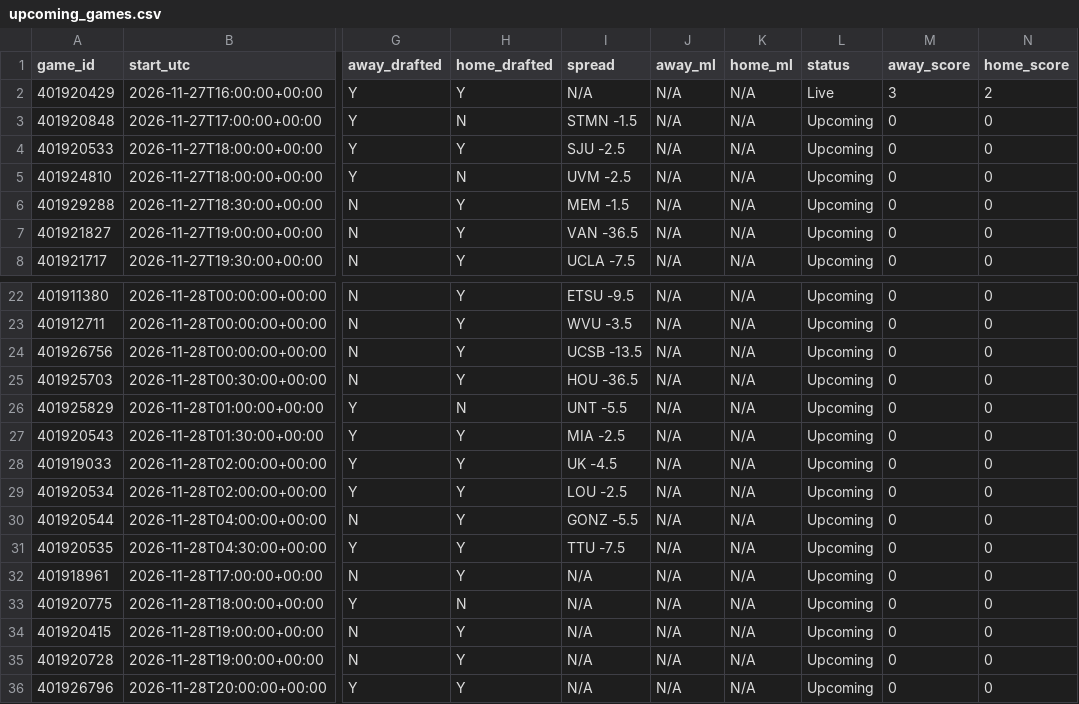
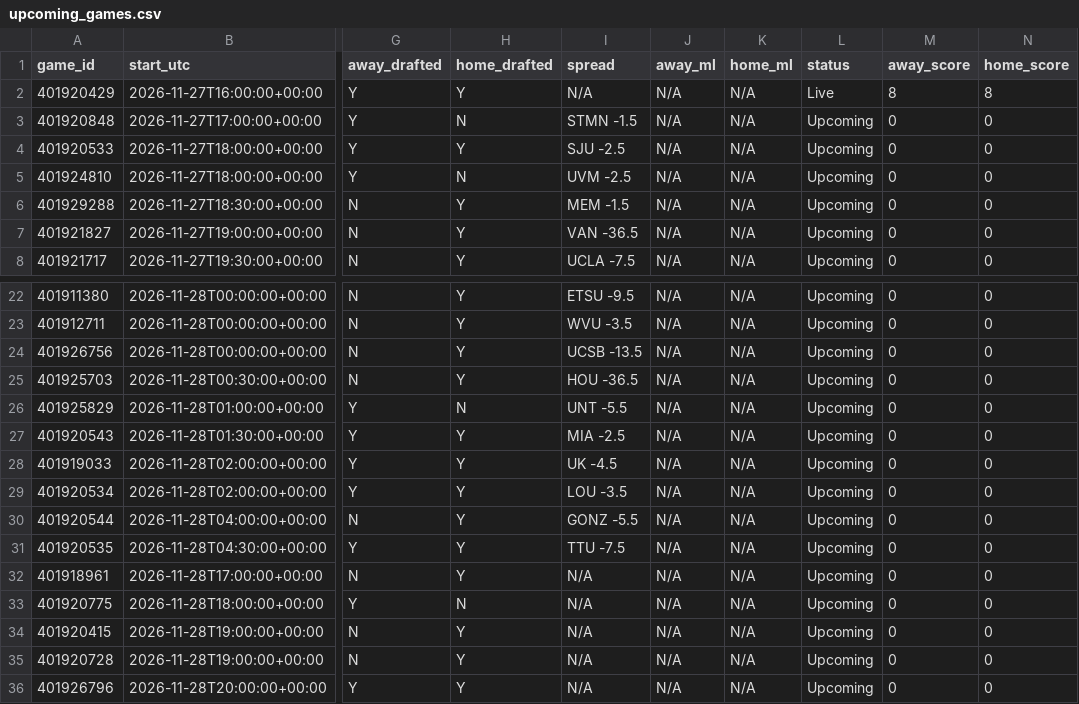
Before and after one commit to tmassa1/cbb-draft-league, a CSV file: data/upcoming_games.csv, drawn as a sheet; only a part is shown, gaps mark what is left out; the diff names each change by its address in the sheet, - before the commit and + after, or states it on an @@ line.

```diff
--- a/data/upcoming_games.csv
+++ b/data/upcoming_games.csv
-M2 (away_score): 3
+M2 (away_score): 8
-N2 (home_score): 2
+N2 (home_score): 8
-I29 (spread): LOU -2.5
+I29 (spread): LOU -3.5
```
